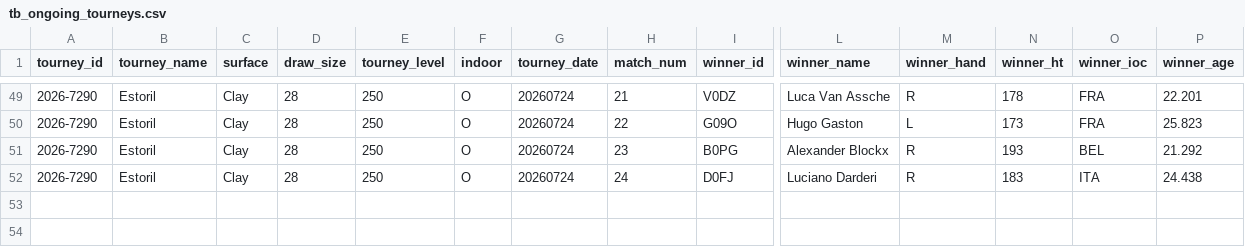
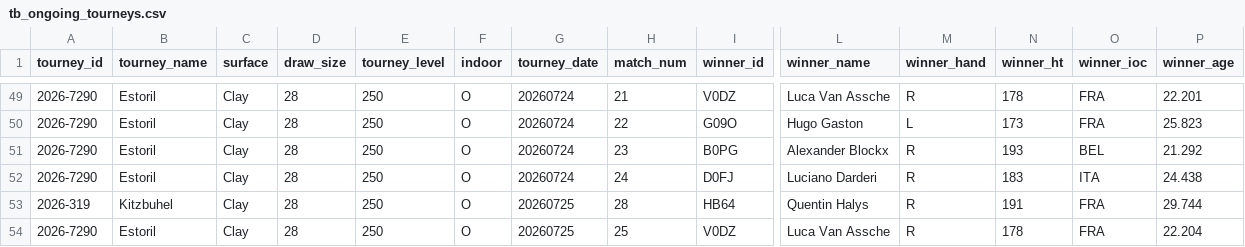
Before and after one commit to PauloRugani/tennis-data-analytics, a CSV file: data/raw/tb_ongoing_tourneys.csv, drawn as a sheet; only a part is shown, gaps mark what is left out; rows hold the shown columns only; the diff names each change by its address in the sheet, - before the commit and + after, or states it on an @@ line.

```diff
--- a/data/raw/tb_ongoing_tourneys.csv
+++ b/data/raw/tb_ongoing_tourneys.csv
+row 53: 2026-319 | Kitzbuhel | Clay | 28 | 250 | O | 20260725 | 28 | HB64 | Quentin Halys | R | 191 | FRA | 29.744
+row 54: 2026-7290 | Estoril | Clay | 28 | 250 | O | 20260725 | 25 | V0DZ | Luca Van Assche | R | 178 | FRA | 22.204
```
